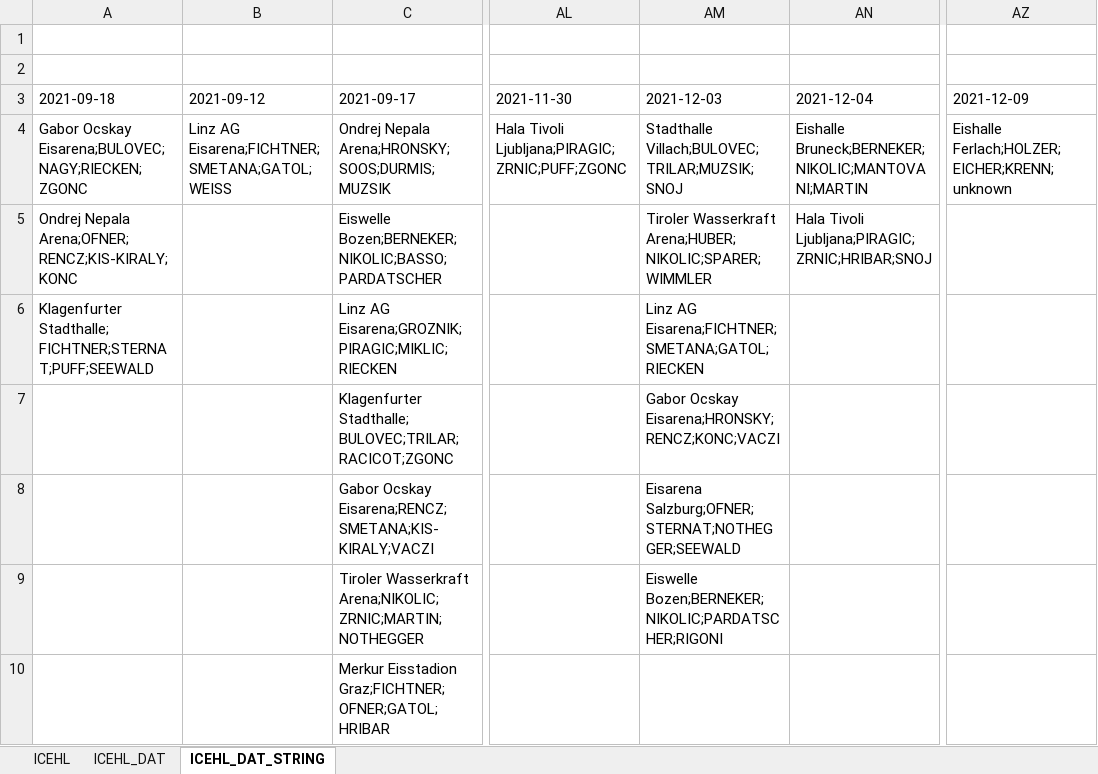
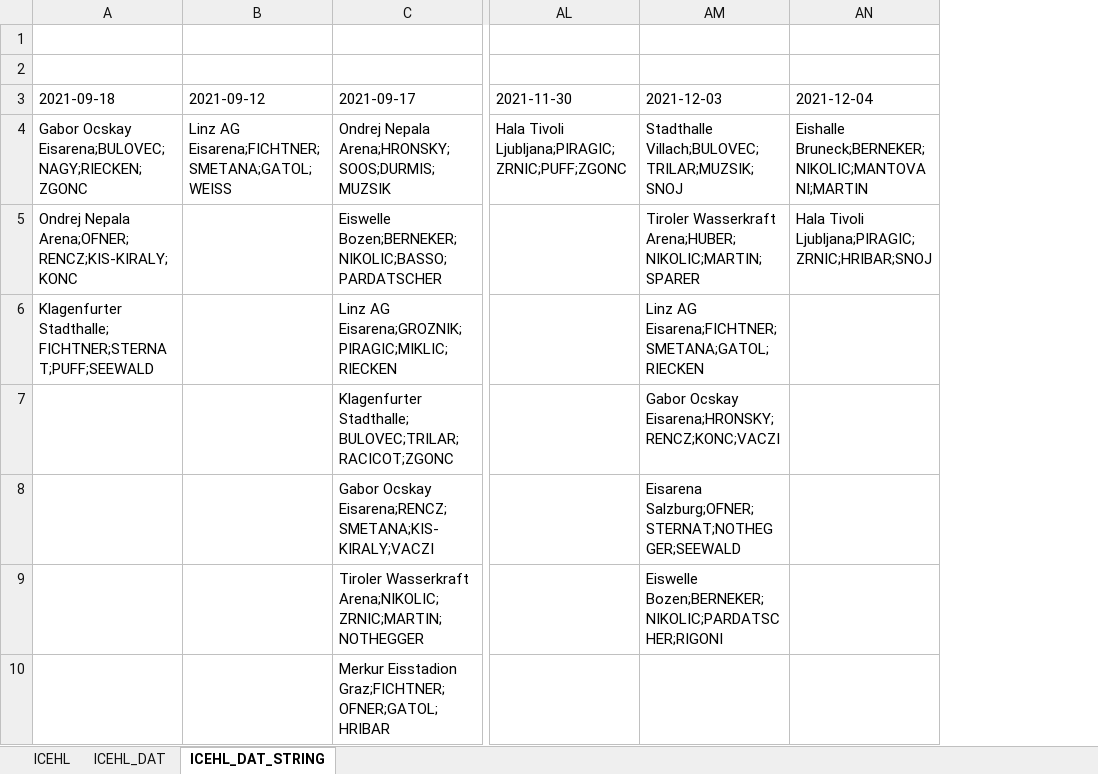
Before and after one commit to snojle23/delegacije, an Excel workbook: data/ICEHLdelegacije.xlsx, sheet ICEHL_DAT_STRING, drawn as a sheet; only a part is shown, gaps mark what is left out; values as stored, in another font and other column widths than the file's, no borders; the diff names each change by its address in the sheet, - before the commit and + after, or states it on an @@ line.

```diff
--- a/data/ICEHLdelegacije.xlsx (sheet ICEHL_DAT_STRING)
+++ b/data/ICEHLdelegacije.xlsx (sheet ICEHL_DAT_STRING)
-column AZ (2021-12-09), row 4: Eishalle Ferlach;HOLZER;EICHER;KRENN;unknown
-AM5 (2021-12-03): Tiroler Wasserkraft Arena;HUBER;NIKOLIC;SPARER;WIMMLER
+AM5 (2021-12-03): Tiroler Wasserkraft Arena;HUBER;NIKOLIC;MARTIN;SPARER
```
Also changed, not shown: sheet ICEHL, sheet ICEHL_DAT, data/AHLdelegacije.xlsx, 5 other files.
